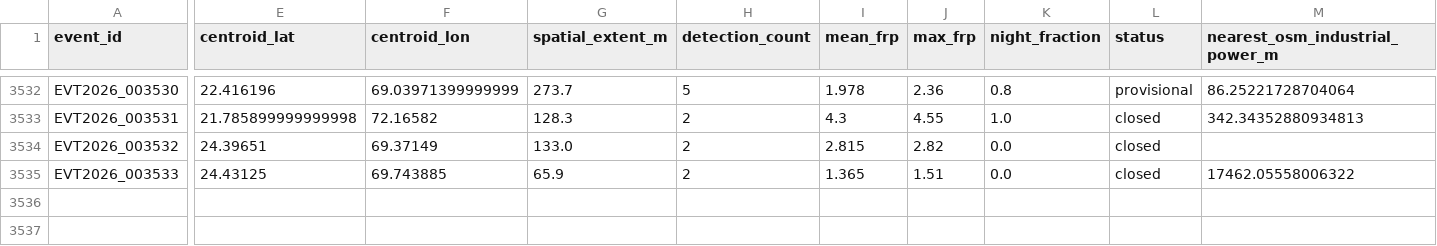
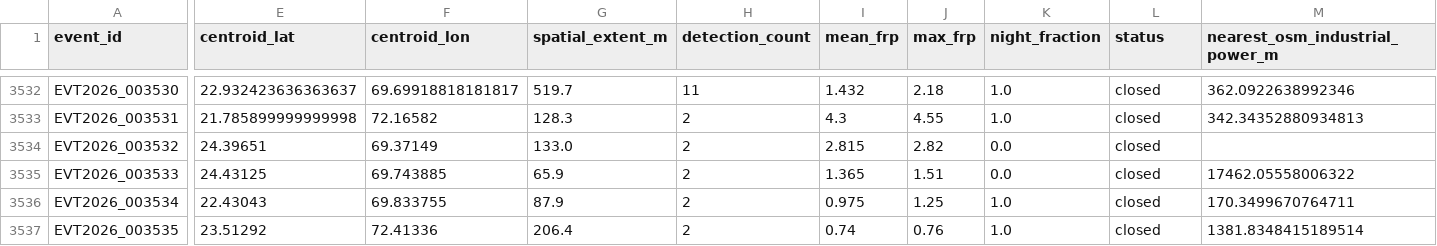
Before and after one commit to suvarchaw/Thermoscope, a CSV file: data/processed/gujarat_event_evidence_2026.csv, drawn as a sheet; only a part is shown, gaps mark what is left out; rows hold the shown columns only; the diff covers the shown part only; the diff names each change by its address in the sheet, - before the commit and + after, or states it on an @@ line.

```diff
--- a/data/processed/gujarat_event_evidence_2026.csv
+++ b/data/processed/gujarat_event_evidence_2026.csv
-E3532 (centroid_lat): 22.416196
+E3532 (centroid_lat): 22.932423636363637
-F3532 (centroid_lon): 69.03971399999999
+F3532 (centroid_lon): 69.69918818181817
-G3532 (spatial_extent_m): 273.7
+G3532 (spatial_extent_m): 519.7
-H3532 (detection_count): 5
+H3532 (detection_count): 11
-I3532 (mean_frp): 1.978
+I3532 (mean_frp): 1.432
-J3532 (max_frp): 2.36
+J3532 (max_frp): 2.18
-K3532 (night_fraction): 0.8
+K3532 (night_fraction): 1.0
-L3532 (status): provisional
+L3532 (status): closed
-M3532 (nearest_osm_industrial_power_m): 86.25221728704064
+M3532 (nearest_osm_industrial_power_m): 362.0922638992346
+row 3536: EVT2026_003534 | 22.43043 | 69.833755 | 87.9 | 2 | 0.975 | 1.25 | 1.0 | closed | 170.3499670764711
+row 3537: EVT2026_003535 | 23.51292 | 72.41336 | 206.4 | 2 | 0.74 | 0.76 | 1.0 | closed | 1381.8348415189514
```
Also changed, not shown: 39 edited cells elsewhere in this file, data/processed/gujarat_thermal_events_2026.csv, 3 other files.
